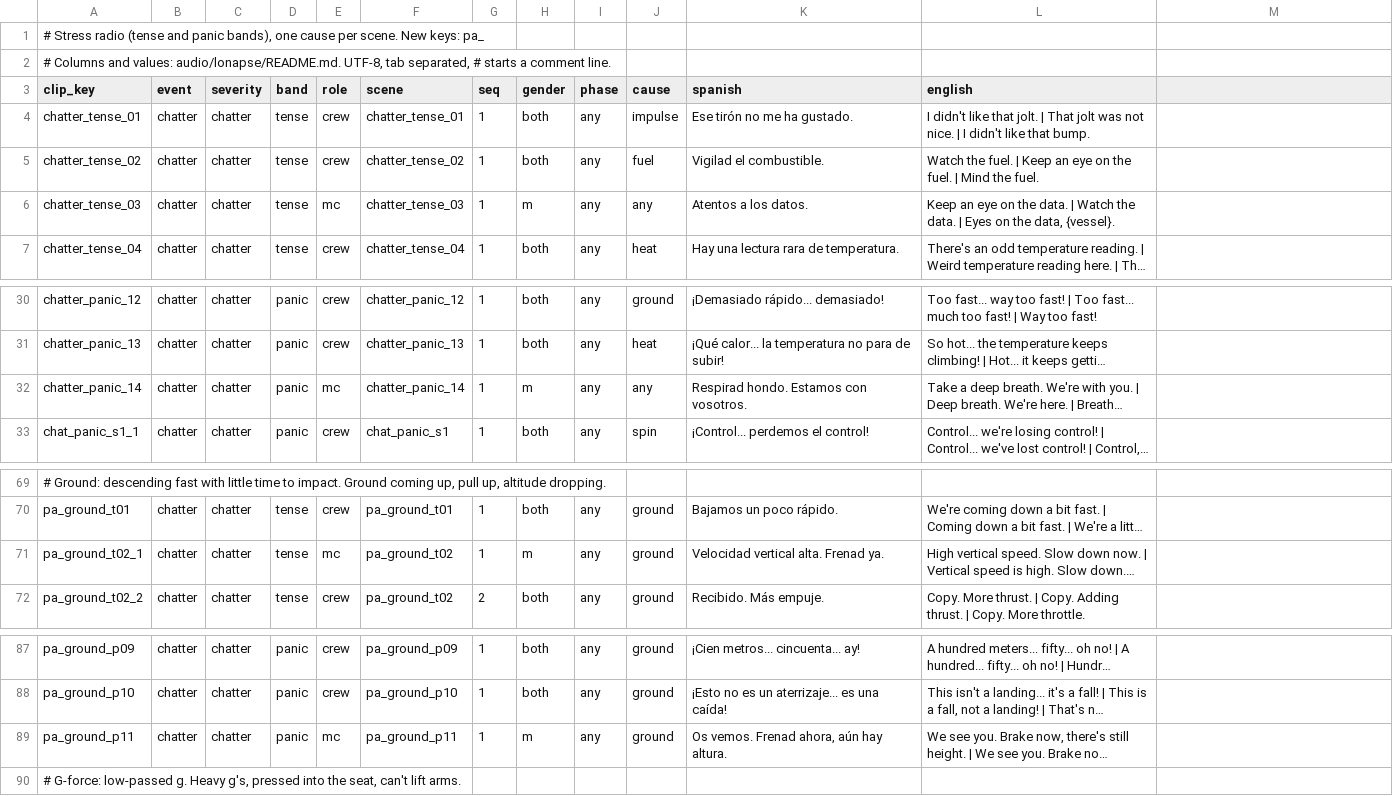
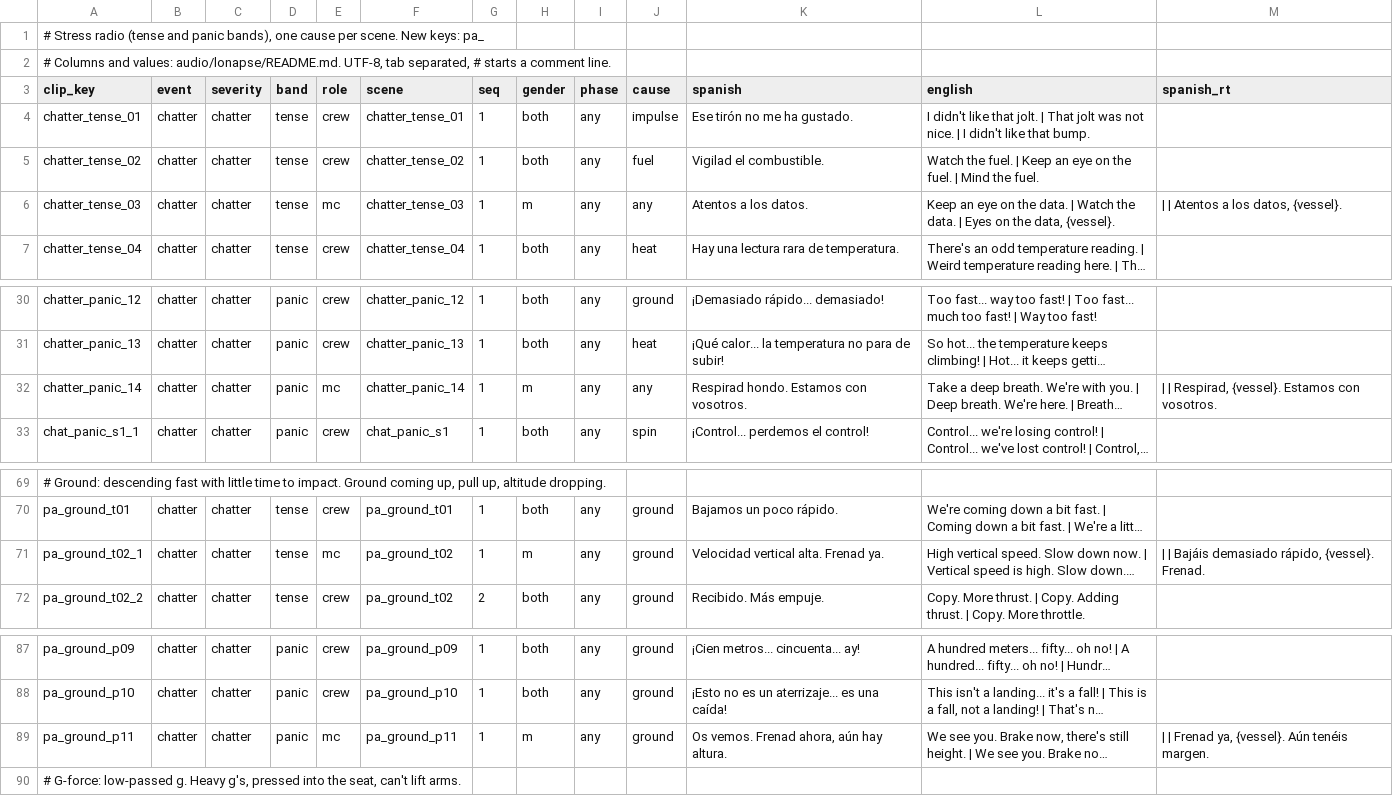
Before and after one commit to D3rpyy/KSP-Lonapse, a TSV file: audio/lonapse/phrases/panic.tsv, drawn as a sheet; only a part is shown, gaps mark what is left out; long unchanged cells end in …; the diff covers the shown part only; the diff names each change by its address in the sheet, - before the commit and + after, or states it on an @@ line.

Commit message:
Add runtime Spanish to the slotted lines in panic

```diff
--- a/audio/lonapse/phrases/panic.tsv
+++ b/audio/lonapse/phrases/panic.tsv
-M3: (empty)
+M3: spanish_rt
-M6 (spanish_rt): (empty)
+M6 (spanish_rt): | | Atentos a los datos, {vessel}.
-M32 (spanish_rt): (empty)
+M32 (spanish_rt): | | Respirad, {vessel}. Estamos con vosotros.
-M71 (spanish_rt): (empty)
+M71 (spanish_rt): | | Bajáis demasiado rápido, {vessel}. Frenad.
-M89 (spanish_rt): (empty)
+M89 (spanish_rt): | | Frenad ya, {vessel}. Aún tenéis margen.
```
Also changed, not shown: 7 edited cells elsewhere in this file.
